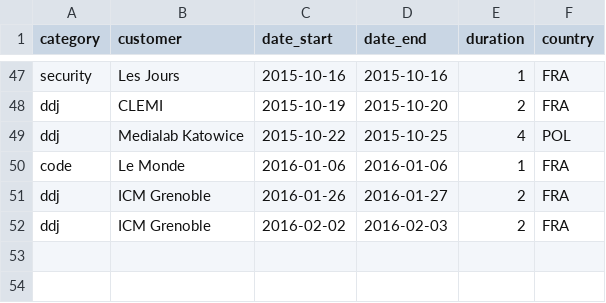
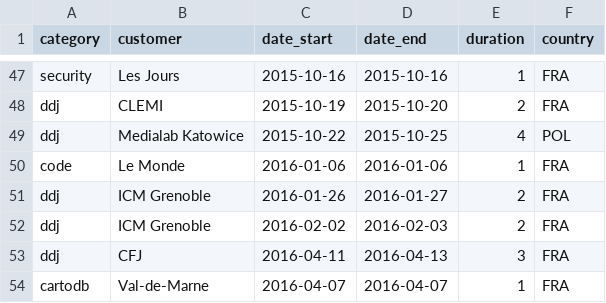
Before and after one commit to pirhoo/v2.pirhoo.com, a CSV file: src/assets/csv/trainings.csv, drawn as a sheet; only a part is shown, gaps mark what is left out; the diff names each change by its address in the sheet, - before the commit and + after, or states it on an @@ line.

Commit message:
Updated activity

```diff
--- a/src/assets/csv/trainings.csv
+++ b/src/assets/csv/trainings.csv
+row 53: ddj | CFJ | 2016-04-11 | 2016-04-13 | 3 | FRA
+row 54: cartodb | Val-de-Marne | 2016-04-07 | 2016-04-07 | 1 | FRA
```
